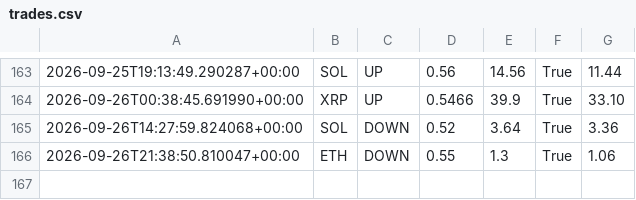
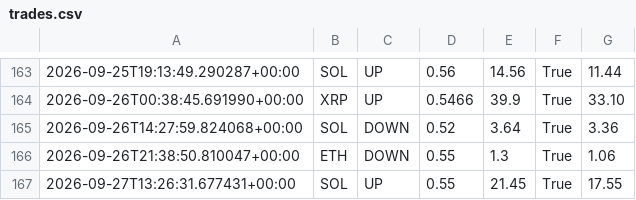
Before and after one commit to n85t594ht5-creator/polybot, a CSV file: trades.csv, drawn as a sheet; only a part is shown, gaps mark what is left out.

```diff
--- a/trades.csv
+++ b/trades.csv
@@ -166 +166,2 @@
 2026-09-26T21:38:50.810047+00:00,ETH,DOWN,0.55,1.3,True,1.06
+2026-09-27T13:26:31.677431+00:00,SOL,UP,0.55,21.45,True,17.55
```
Also changed, not shown: signals.csv, 2 other files.
